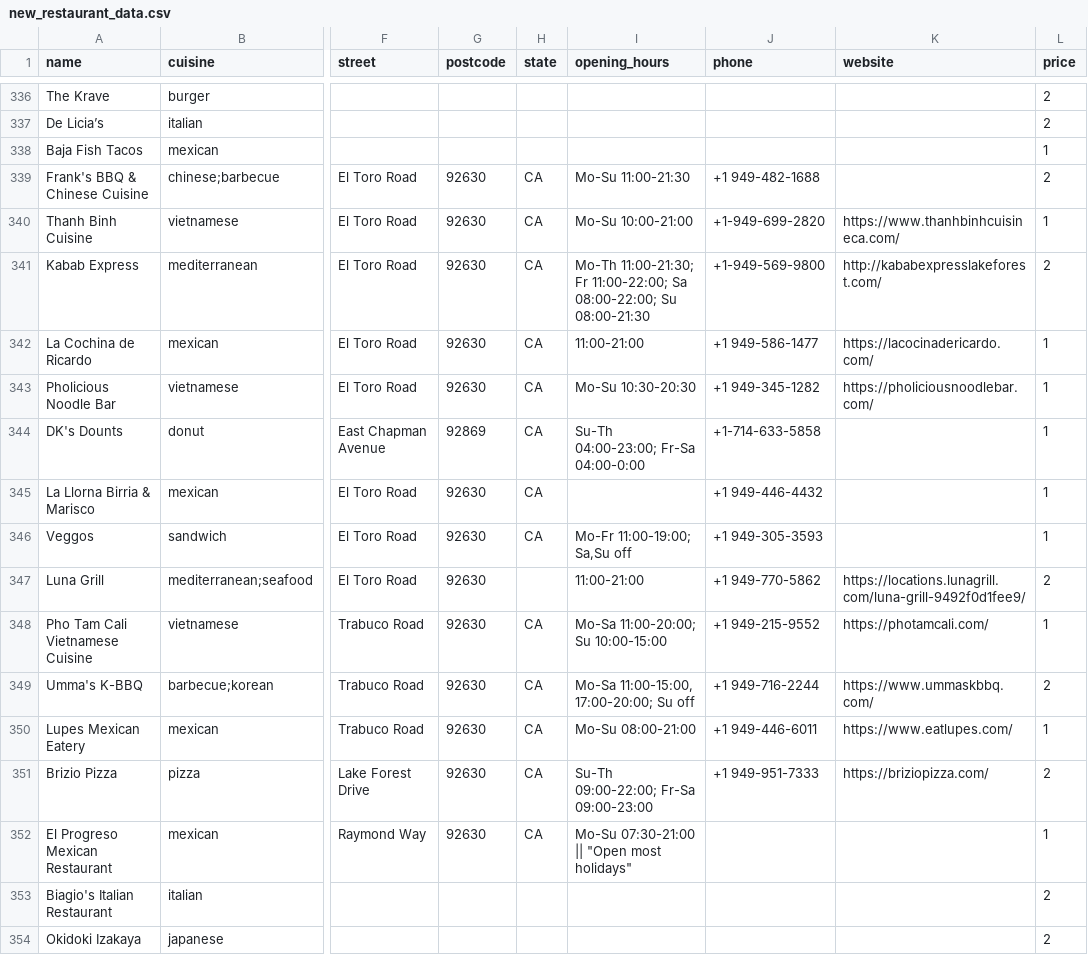
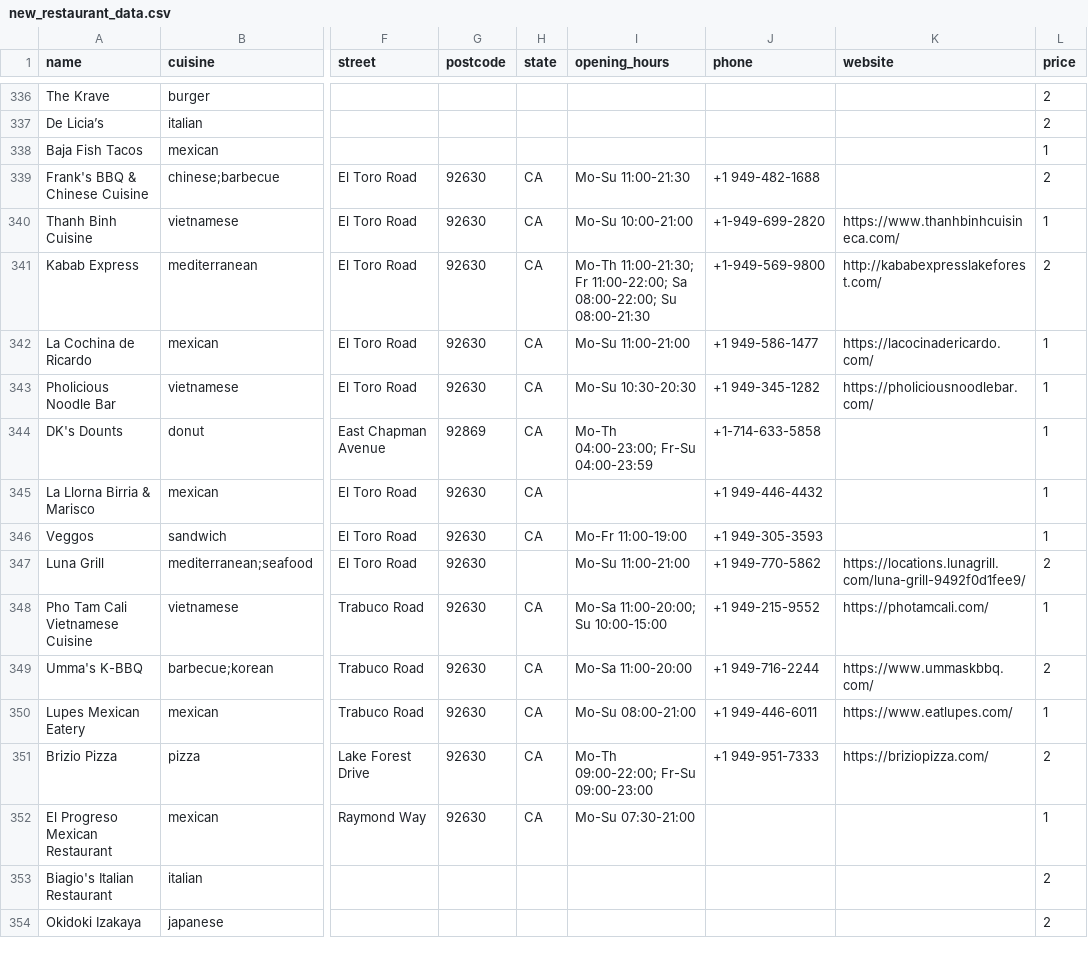
Before and after one commit to diegon14/LocalBites, a CSV file: data/new_restaurant_data.csv, drawn as a sheet; only a part is shown, gaps mark what is left out; the diff covers the shown part only; the diff names each change by its address in the sheet, - before the commit and + after, or states it on an @@ line.

Commit message:
standardized opening hours format across dataset to allow for parsing

```diff
--- a/data/new_restaurant_data.csv
+++ b/data/new_restaurant_data.csv
-I342 (opening_hours): 11:00-21:00
+I342 (opening_hours): Mo-Su 11:00-21:00
-I344 (opening_hours): Su-Th 04:00-23:00; Fr-Sa 04:00-0:00
+I344 (opening_hours): Mo-Th 04:00-23:00; Fr-Su 04:00-23:59
-I346 (opening_hours): Mo-Fr 11:00-19:00; Sa,Su off
+I346 (opening_hours): Mo-Fr 11:00-19:00
-I347 (opening_hours): 11:00-21:00
+I347 (opening_hours): Mo-Su 11:00-21:00
-I349 (opening_hours): Mo-Sa 11:00-15:00, 17:00-20:00; Su off
+I349 (opening_hours): Mo-Sa 11:00-20:00
-I351 (opening_hours): Su-Th 09:00-22:00; Fr-Sa 09:00-23:00
+I351 (opening_hours): Mo-Th 09:00-22:00; Fr-Su 09:00-23:00
-I352 (opening_hours): Mo-Su 07:30-21:00 || "Open most holidays"
+I352 (opening_hours): Mo-Su 07:30-21:00
```
Also changed, not shown: 66 edited cells elsewhere in this file, 1 other file.
